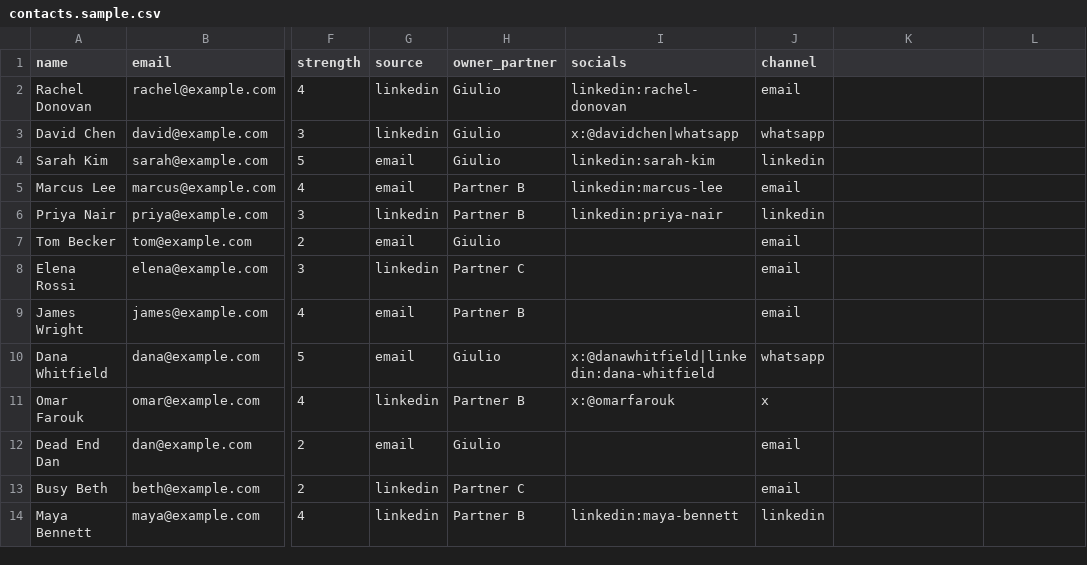
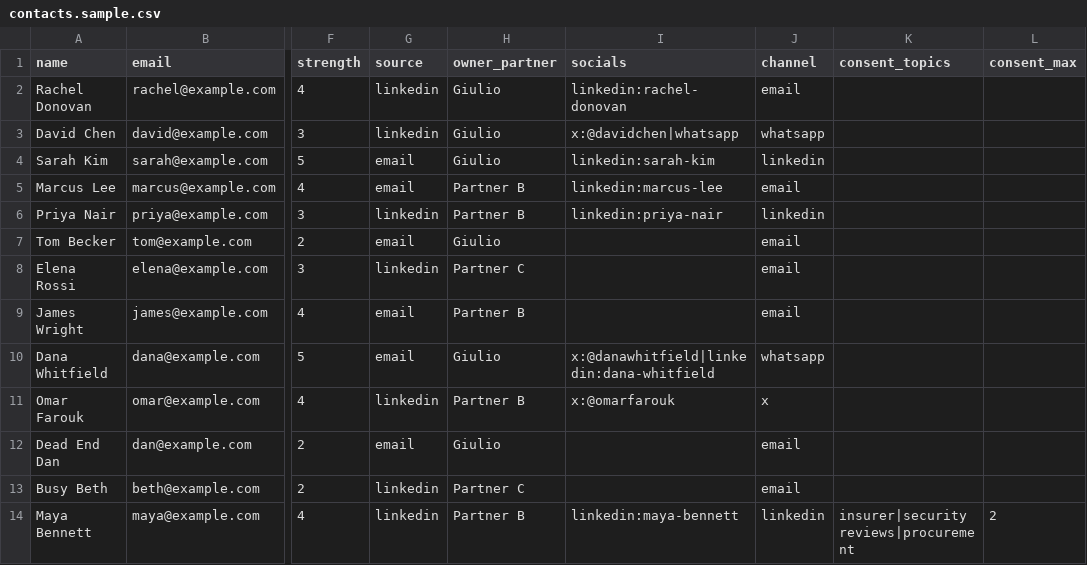
Before and after one commit to Owep93/dealflow-intro-agent, a CSV file: data/contacts.sample.csv, drawn as a sheet; only a part is shown, gaps mark what is left out; the diff names each change by its address in the sheet, - before the commit and + after, or states it on an @@ line.

Commit message:
Consent Envelope (standing consent, in-envelope notification path, cap, consent learning) + per-agent scorecards: Scout/Atlas/Bridge/Echo each earn rewards and take penalties in their own lane, 3 strikes demote that agent; demo shows a live Atlas penalty

```diff
--- a/data/contacts.sample.csv
+++ b/data/contacts.sample.csv
-K1: (empty)
+K1: consent_topics
-L1: (empty)
+L1: consent_max
-K14 (consent_topics): (empty)
+K14 (consent_topics): insurer|security reviews|procurement
-L14 (consent_max): (empty)
+L14 (consent_max): 2
```
Also changed, not shown: 3 other files.
